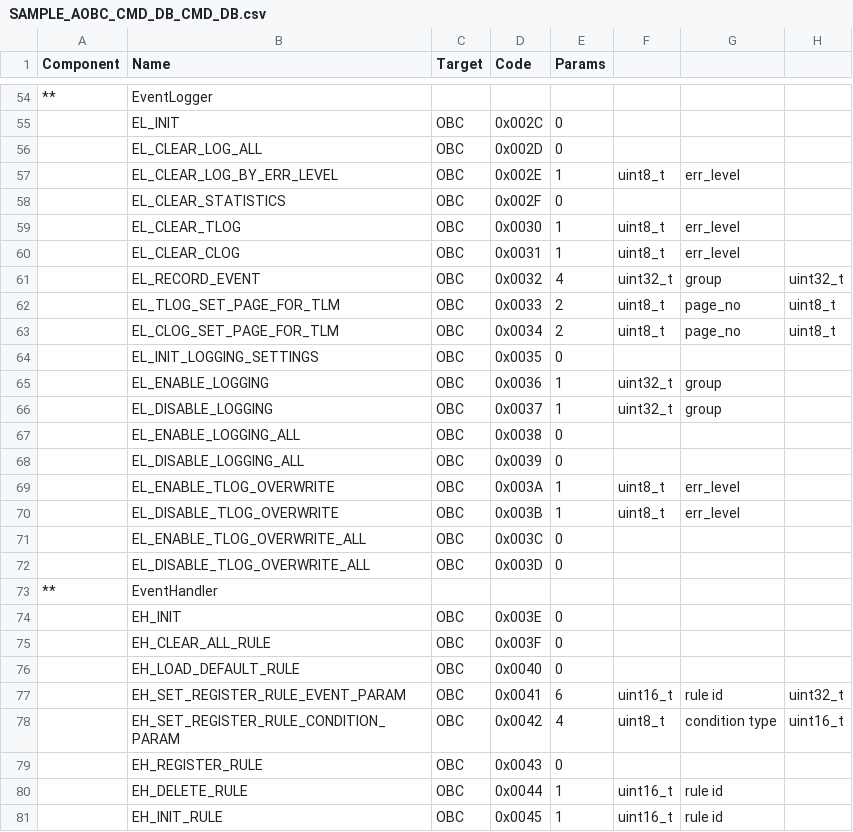
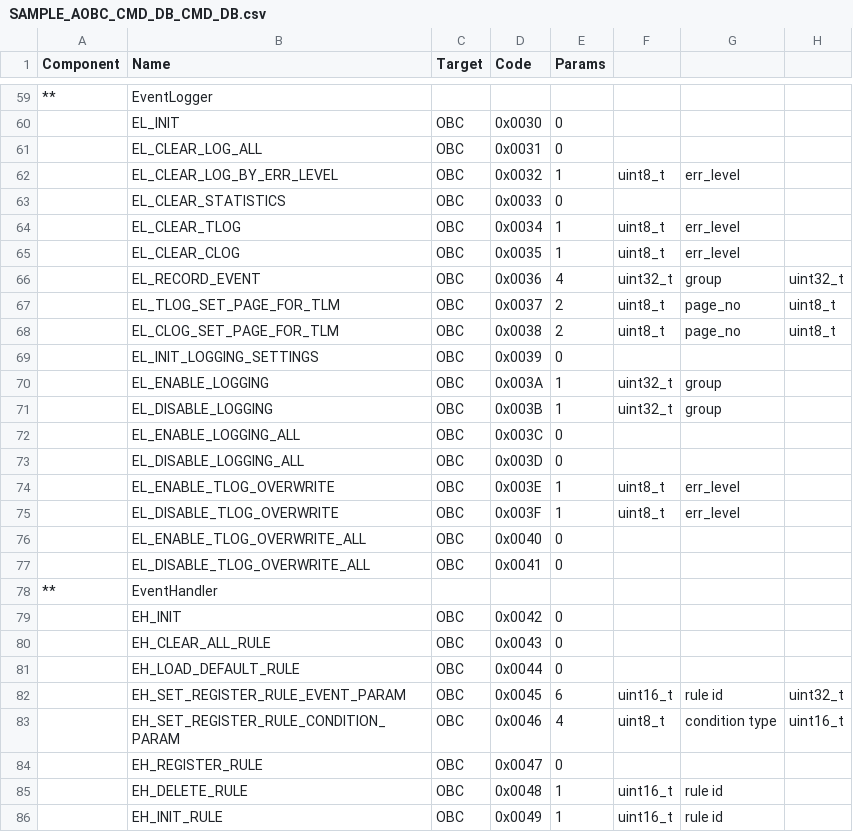
Before and after one commit to ut-issl/c2a-core, a CSV file: Examples/2nd_obc_user/src/src_user/Settings/TlmCmd/DataBase/CMD_DB/SAMPLE_AOBC_CMD_DB_CMD_DB.csv, drawn as a sheet; only a part is shown, gaps mark what is left out; addresses are those after the commit; the diff covers the shown part only; the diff names each change by its address in the sheet, - before the commit and + after, or states it on an @@ line.

```diff
--- a/Examples/2nd_obc_user/src/src_user/Settings/TlmCmd/DataBase/CMD_DB/SAMPLE_AOBC_CMD_DB_CMD_DB.csv
+++ b/Examples/2nd_obc_user/src/src_user/Settings/TlmCmd/DataBase/CMD_DB/SAMPLE_AOBC_CMD_DB_CMD_DB.csv
-D60 (Code): 0x002C
+D60 (Code): 0x0030
-D61 (Code): 0x002D
+D61 (Code): 0x0031
-D62 (Code): 0x002E
+D62 (Code): 0x0032
-D63 (Code): 0x002F
+D63 (Code): 0x0033
-D64 (Code): 0x0030
+D64 (Code): 0x0034
-D65 (Code): 0x0031
+D65 (Code): 0x0035
-D66 (Code): 0x0032
+D66 (Code): 0x0036
-D67 (Code): 0x0033
+D67 (Code): 0x0037
-D68 (Code): 0x0034
+D68 (Code): 0x0038
-D69 (Code): 0x0035
+D69 (Code): 0x0039
-D70 (Code): 0x0036
+D70 (Code): 0x003A
-D71 (Code): 0x0037
+D71 (Code): 0x003B
-D72 (Code): 0x0038
+D72 (Code): 0x003C
-D73 (Code): 0x0039
+D73 (Code): 0x003D
-D74 (Code): 0x003A
+D74 (Code): 0x003E
-D75 (Code): 0x003B
+D75 (Code): 0x003F
-D76 (Code): 0x003C
+D76 (Code): 0x0040
-D77 (Code): 0x003D
+D77 (Code): 0x0041
-D79 (Code): 0x003E
+D79 (Code): 0x0042
-D80 (Code): 0x003F
+D80 (Code): 0x0043
-D81 (Code): 0x0040
+D81 (Code): 0x0044
-D82 (Code): 0x0041
+D82 (Code): 0x0045
-D83 (Code): 0x0042
+D83 (Code): 0x0046
-D84 (Code): 0x0043
+D84 (Code): 0x0047
-D85 (Code): 0x0044
+D85 (Code): 0x0048
-D86 (Code): 0x0045
+D86 (Code): 0x0049
```
Also changed, not shown: 5 added rows and 50 edited cells elsewhere in this file, Examples/minimum_user/src/src_user/Settings/TlmCmd/DataBase/CMD_DB/SAMPLE_MOBC_CMD_DB_CMD_DB.csv, 5 other files.
